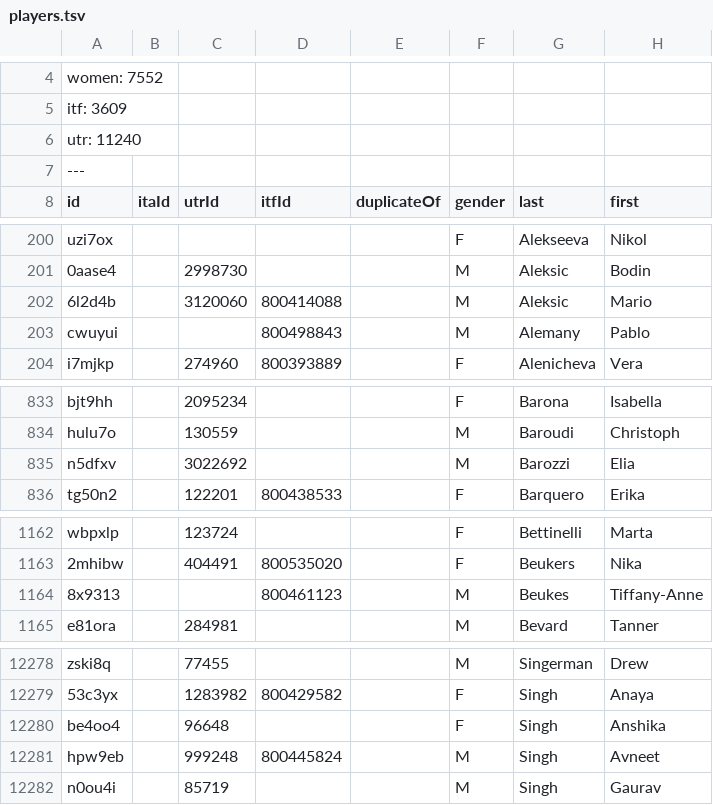
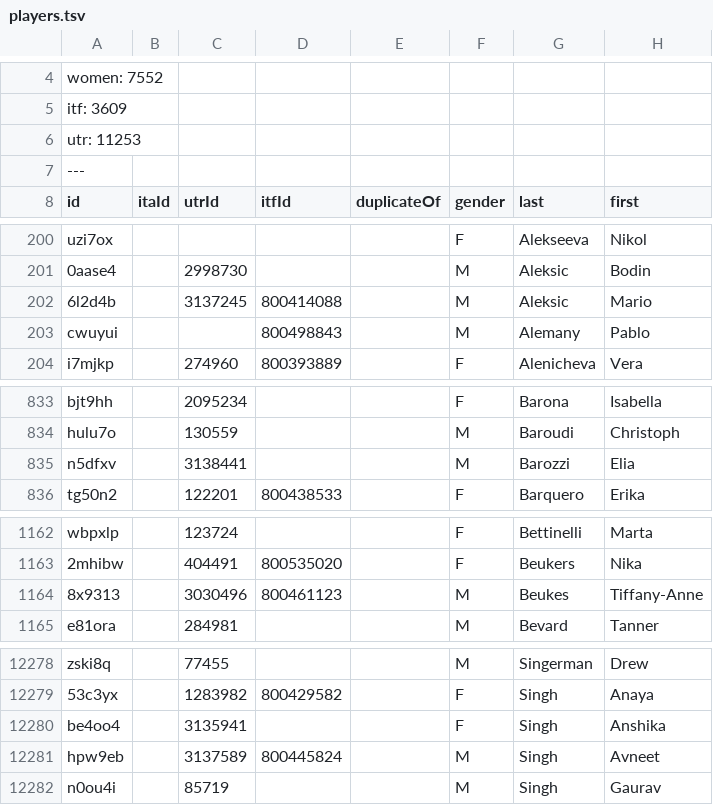
Before and after one commit to slam10s/college-data, a TSV file: players.tsv, drawn as a sheet; only a part is shown, gaps mark what is left out; the diff covers the shown part only.

```diff
--- a/players.tsv
+++ b/players.tsv
@@ -5,3 +5,3 @@ women: 7552
 itf: 3609
-utr: 11240
+utr: 11253
 ---
@@ -201,3 +201,3 @@ uzi7ox		       	         		F	Alekseeva	Nikol
 0aase4		2998730	         		M	Aleksic	Bodin
-6l2d4b		3120060	800414088		M	Aleksic	Mario
+6l2d4b		3137245	800414088		M	Aleksic	Mario
 cwuyui		       	800498843		M	Alemany	Pablo
@@ -834,3 +834,3 @@ bjt9hh		2095234	         		F	Barona	Isabella
 hulu7o		 130559	         		M	Baroudi	Christoph
-n5dfxv		3022692	         		M	Barozzi	Elia
+n5dfxv		3138441	         		M	Barozzi	Elia
 tg50n2		 122201	800438533		F	Barquero	Erika
@@ -1163,3 +1163,3 @@ wbpxlp		 123724	         		F	Bettinelli	Marta
 2mhibw		 404491	800535020		F	Beukers	Nika
-8x9313		       	800461123		M	Beukes	Tiffany-Anne
+8x9313		3030496	800461123		M	Beukes	Tiffany-Anne
 e81ora		 284981	         		M	Bevard	Tanner
@@ -12279,4 +12279,4 @@ zski8q		  77455	         		M	Singerman	Drew
 53c3yx		1283982	800429582		F	Singh	Anaya
-be4oo4		  96648	         		F	Singh	Anshika
-hpw9eb		 999248	800445824		M	Singh	Avneet
+be4oo4		3135941	         		F	Singh	Anshika
+hpw9eb		3137589	800445824		M	Singh	Avneet
 n0ou4i		  85719	         		M	Singh	Gaurav
```
Also changed, not shown: 18 edited cells elsewhere in this file.
